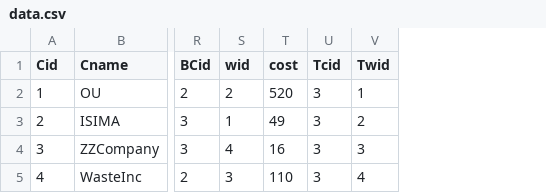
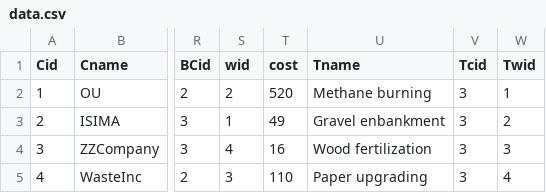
Before and after one commit to RomainSaulas/Hacklahoma, a CSV file: Website/OZ/data.csv, drawn as a sheet; only a part is shown, gaps mark what is left out; the diff names each change by its address in the sheet, - before the commit and + after, or states it on an @@ line.

```diff
--- a/Website/OZ/data.csv
+++ b/Website/OZ/data.csv
+column U (Tname), rows 2-5: Methane burning | Gravel enbankment | Wood fertilization | Paper upgrading
```
Also changed, not shown: 39 other files.
